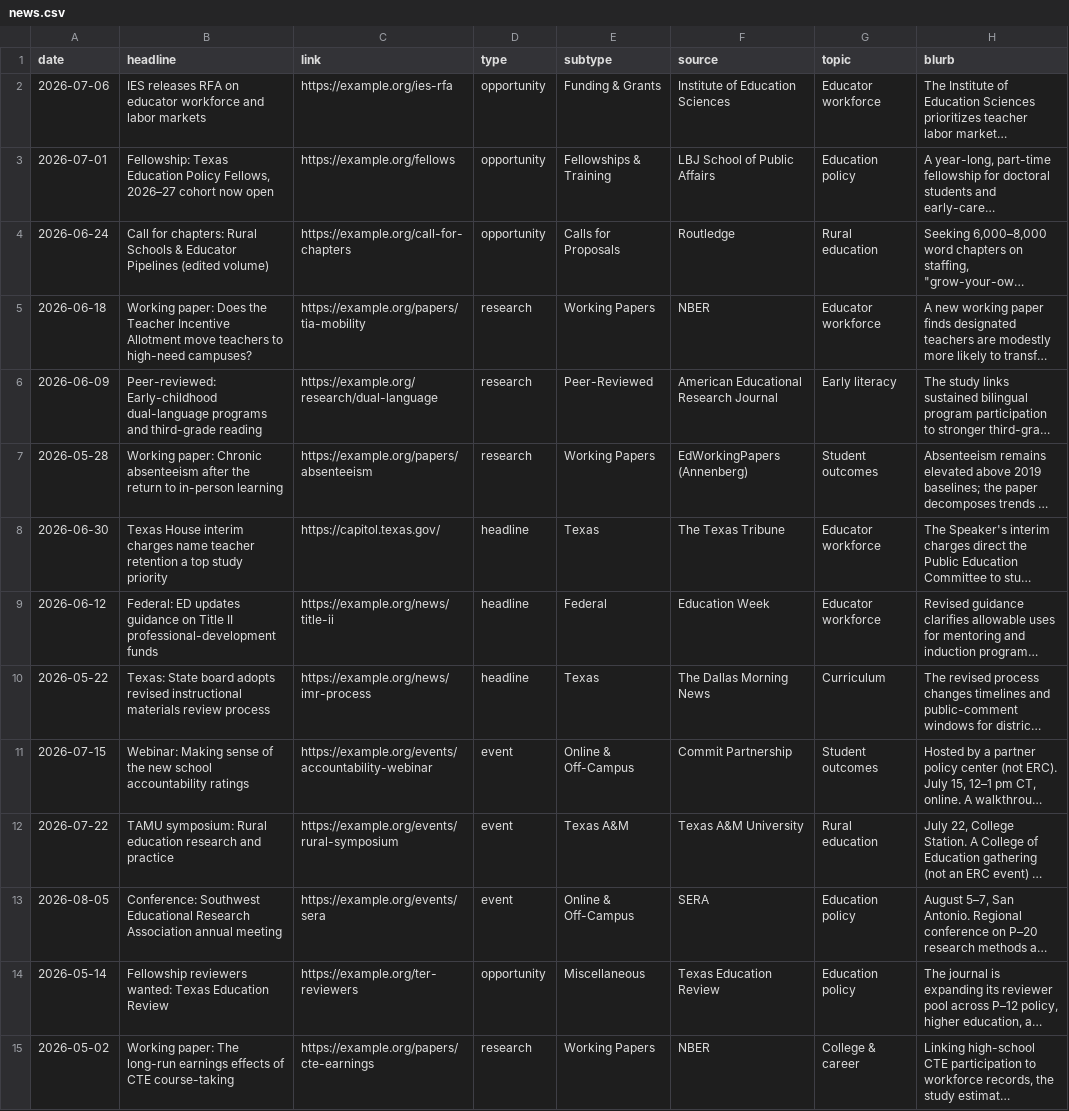
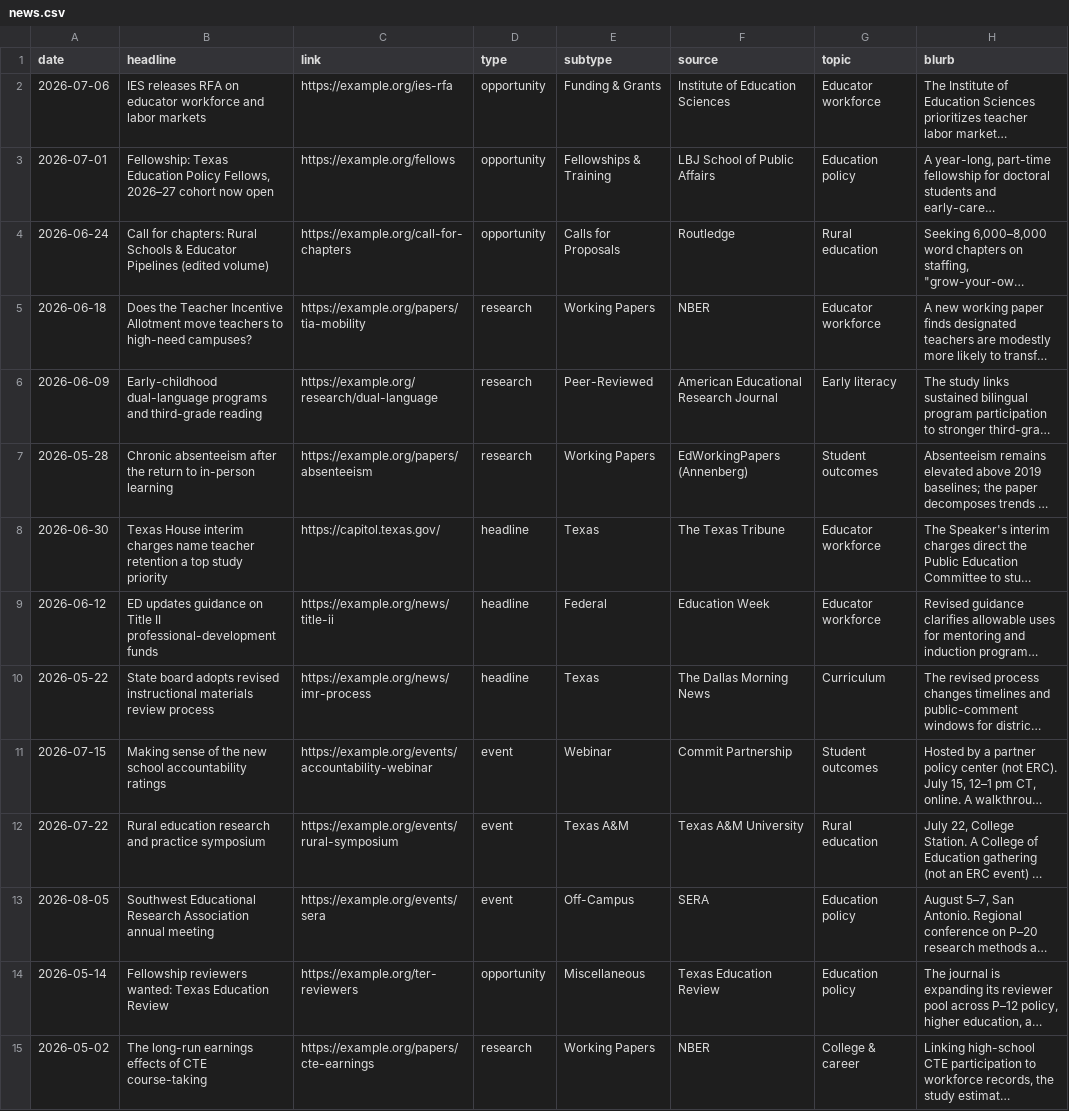
Before and after one commit to kateb-123/erc-policy-exchange, a CSV file: data/news.csv, drawn as a sheet; long unchanged cells end in …; the diff names each change by its address in the sheet, - before the commit and + after, or states it on an @@ line.

```diff
--- a/data/news.csv
+++ b/data/news.csv
-B5 (headline): Working paper: Does the…
+B5 (headline): Does the…
-B6 (headline): Peer-reviewed: Early-childhood dual-language…
+B6 (headline): Early-childhood dual-language…
-B7 (headline): Working paper: Chronic absenteeism…
+B7 (headline): Chronic absenteeism…
-B9 (headline): Federal: ED updates…
+B9 (headline): ED updates…
-B10 (headline): Texas: State board…
+B10 (headline): State board…
-B11 (headline): Webinar: Making sense…
+B11 (headline): Making sense…
-E11 (subtype): Online & Off-Campus
+E11 (subtype): Webinar
-B12 (headline): TAMU symposium: Rural education research and practice
+B12 (headline): Rural education research and practice symposium
-B13 (headline): Conference: Southwest Educational…
+B13 (headline): Southwest Educational…
-E13 (subtype): Online & Off-Campus
+E13 (subtype): Off-Campus
-B15 (headline): Working paper: The long-run…
+B15 (headline): The long-run…
```
Also changed, not shown: 2 other files.
